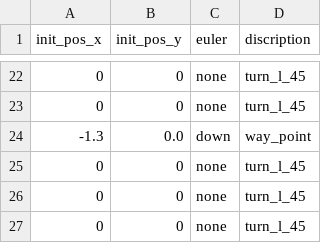
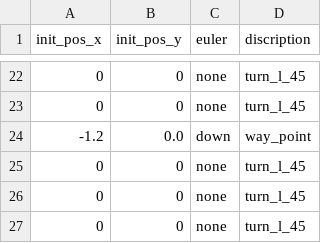
Before and after one commit to safubuki/burger_war, a CSV file: burger_war/scripts/position_list.csv, drawn as a sheet; only a part is shown, gaps mark what is left out.

Commit message:
決勝用 座標調整 Goalでフィールドマーカー読み取り

```diff
--- a/burger_war/scripts/position_list.csv
+++ b/burger_war/scripts/position_list.csv
@@ -23,3 +23,3 @@ init_pos_x,init_pos_y,euler,discription
 0,0,none,turn_l_45
--1.3,0.0,down,way_point
+-1.2,0.0,down,way_point
 0,0,none,turn_l_45
```
